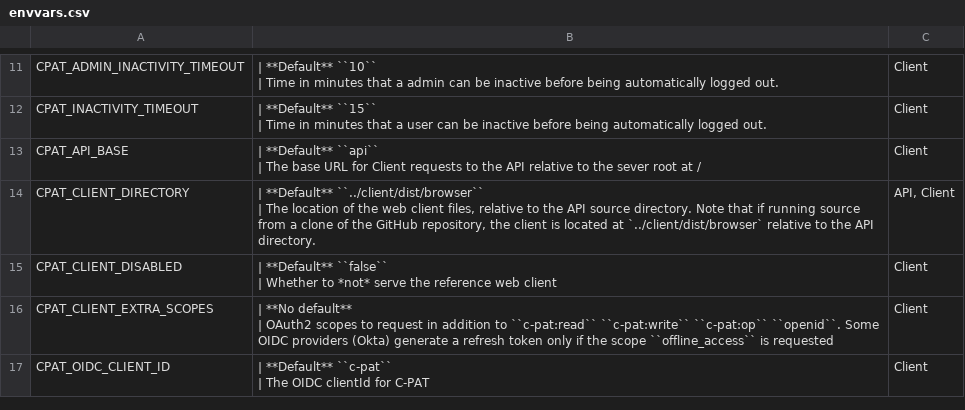
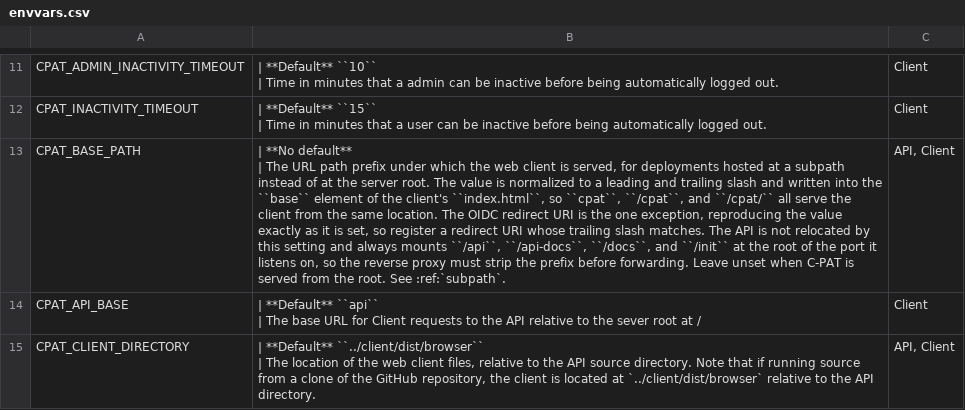
Before and after one commit to NSWC-Crane/C-PAT, a CSV file: docs/source/install/envvars.csv, drawn as a sheet; only a part is shown, gaps mark what is left out; the shorter side is filled out with more unchanged rows; ↵ is a line break in a cell; the diff names each change by its address in the sheet, - before the commit and + after, or states it on an @@ line.

Commit message:
refactor: base href utility for dynamic routing

```diff
--- a/docs/source/install/envvars.csv
+++ b/docs/source/install/envvars.csv
+row 13: CPAT_BASE_PATH | | **No default** ↵ | The URL path prefix under which the web client is served, for deployments hosted at a subpath instead of at the server root. The value is normalized to a leading and trailing slash and written into the ``base`` element of the client's ``index.html``, so ``cpat``, ``/cpat``, and ``/cpat/`` all serve the client from the same location. The OIDC redirect URI is the one exception, reproducing the value exactly as it is set, so register a redirect URI whose trailing slash matches. The API is not relocated by this setting and always mounts ``/api``, ``/api-docs``, ``/docs``, and ``/init`` at the root of the port it listens on, so the reverse proxy must strip the prefix before forwarding. Leave unset when C-PAT is served from the root. See :ref:`subpath`. | API, Client
```
Also changed, not shown: 30 other files.
